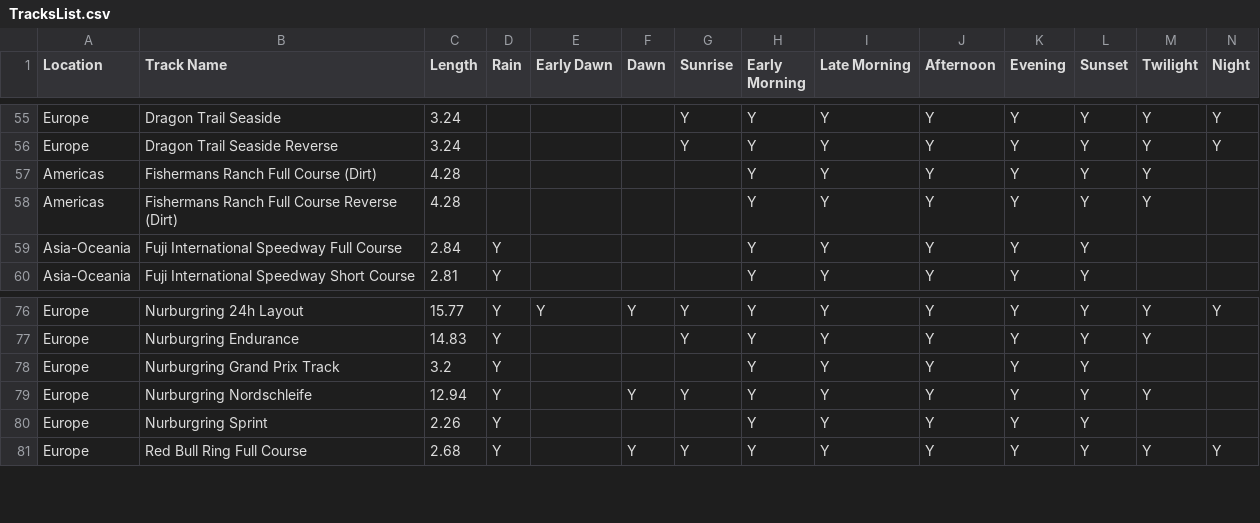
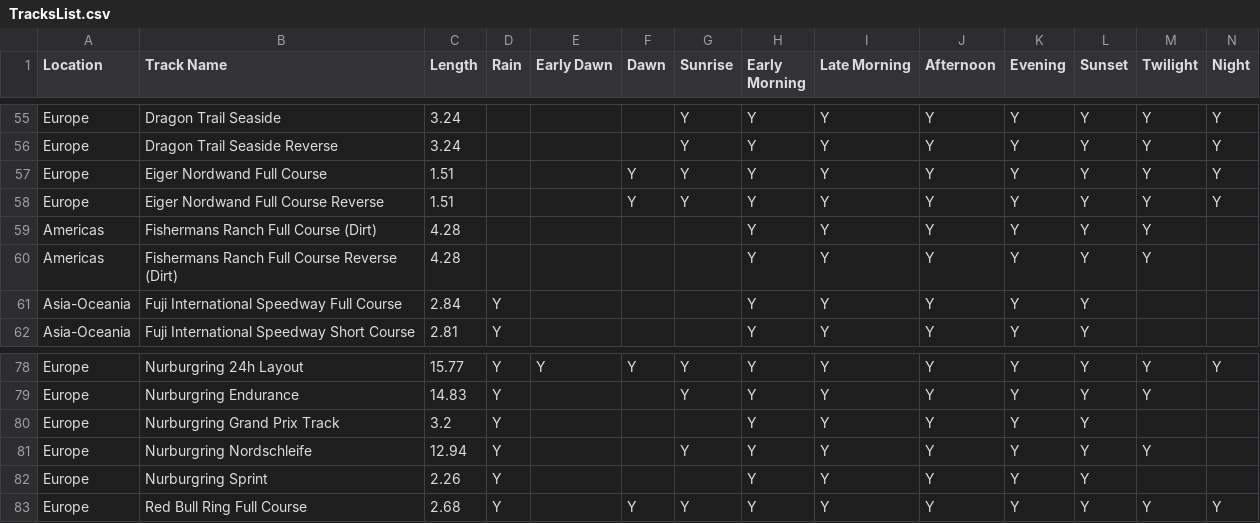
Before and after one commit to cheeseofpiece/gt7rando, a CSV file: TracksList.csv, drawn as a sheet; only a part is shown, gaps mark what is left out; addresses are those after the commit; rows hold the shown columns only; the diff names each change by its address in the sheet, - before the commit and + after, or states it on an @@ line.

```diff
--- a/TracksList.csv
+++ b/TracksList.csv
+row 57: Europe | Eiger Nordwand Full Course | 1.51 |  |  | Y | Y | Y | Y | Y | Y | Y | Y | Y
+row 58: Europe | Eiger Nordwand Full Course Reverse | 1.51 |  |  | Y | Y | Y | Y | Y | Y | Y | Y | Y
-F81 (Dawn): Y
+F81 (Dawn): (empty)
```
Also changed, not shown: CarsList.csv, CustomCars.csv, 3 other files.
